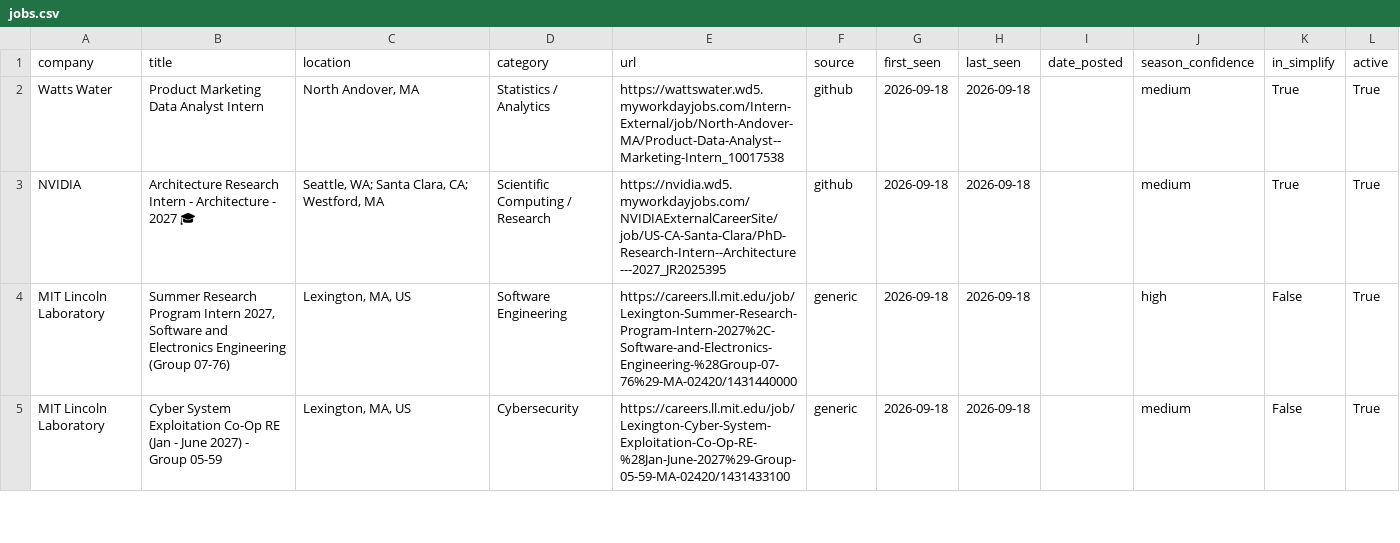
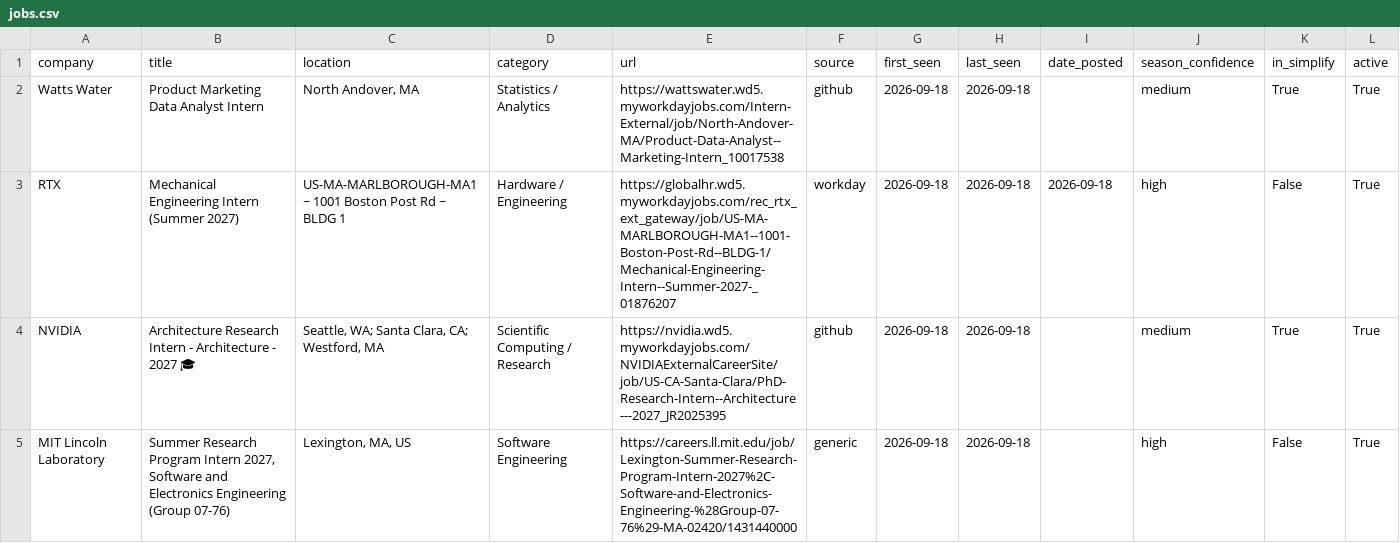
Before and after one commit to vishalr302/new-england-summer-2027-internships, a CSV file: data/jobs.csv, drawn as a sheet; only a part is shown; the shorter side is filled out with more unchanged rows; the diff covers the shown part only.

```diff
--- a/data/jobs.csv
+++ b/data/jobs.csv
@@ -2,2 +2,3 @@ company,title,location,category,url,source,first_seen,last_seen,date_posted,seas
 Watts Water,Product Marketing Data Analyst Intern,"North Andover, MA",Statistics / Analytics,https://wattswater.wd5.myworkdayjobs.com/Intern-External/job/North-Andover-MA/Product-Data-Analyst--Marketing-Intern_10017538,github,2026-09-18,2026-09-18,,medium,True,True
+RTX,Mechanical Engineering Intern (Summer 2027),US-MA-MARLBOROUGH-MA1 ~ 1001 Boston Post Rd ~ BLDG 1,Hardware / Engineering,https://globalhr.wd5.myworkdayjobs.com/rec_rtx_ext_gateway/job/US-MA-MARLBOROUGH-MA1--1001-Boston-Post-Rd--BLDG-1/Mechanical-Engineering-Intern--Summer-2027-_01876207,workday,2026-09-18,2026-09-18,2026-09-18,high,False,True
 NVIDIA,Architecture Research Intern - Architecture - 2027 🎓,"Seattle, WA; Santa Clara, CA; Westford, MA",Scientific Computing / Research,https://nvidia.wd5.myworkdayjobs.com/NVIDIAExternalCareerSite/job/US-CA-Santa-Clara/PhD-Research-Intern--Architecture---2027_JR2025395,github,2026-09-18,2026-09-18,,medium,True,True
```
Also changed, not shown: 4 edited cells elsewhere in this file, 3 other files.
